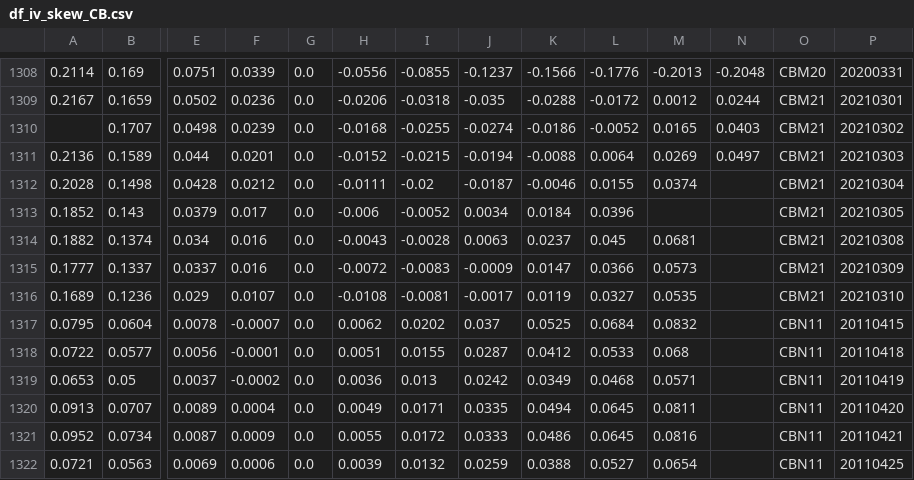
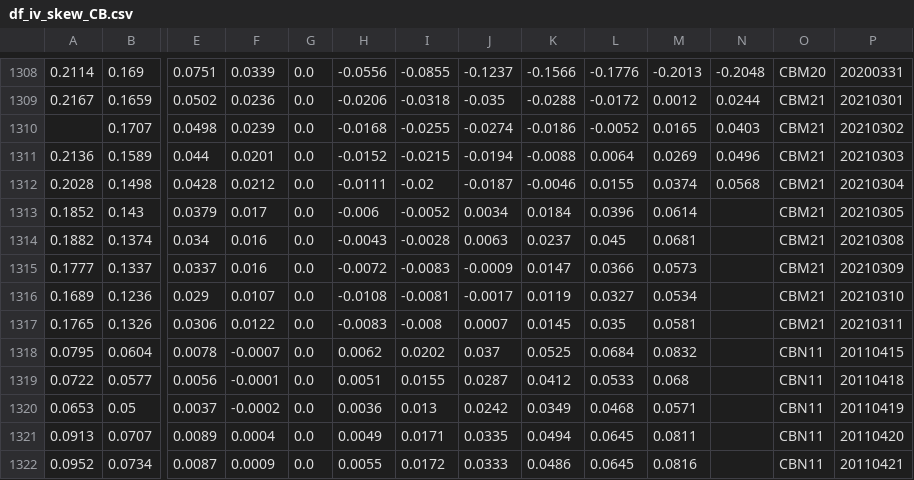
Before and after one commit to bgithub1/volgrid, a CSV file: volgrid/df_iv_skew_CB.csv, drawn as a sheet; only a part is shown, gaps mark what is left out; the shorter side is filled out with more unchanged rows; rows hold the shown columns only; the diff names each change by its address in the sheet, - before the commit and + after, or states it on an @@ line.

```diff
--- a/volgrid/df_iv_skew_CB.csv
+++ b/volgrid/df_iv_skew_CB.csv
-N1311: 0.0497
+N1311: 0.0496
-N1312: (empty)
+N1312: 0.0568
-M1313: (empty)
+M1313: 0.0614
-M1316: 0.0535
+M1316: 0.0534
+row 1317: 0.1765 | 0.1326 | 0.0306 | 0.0122 | 0.0 | -0.0083 | -0.008 | 0.0007 | 0.0145 | 0.035 | 0.0581 |  | CBM21 | 20210311
```
Also changed, not shown: volgrid/df_cash_futures_CB.csv, volgrid/df_iv_skew_ES.csv, 4 other files.
